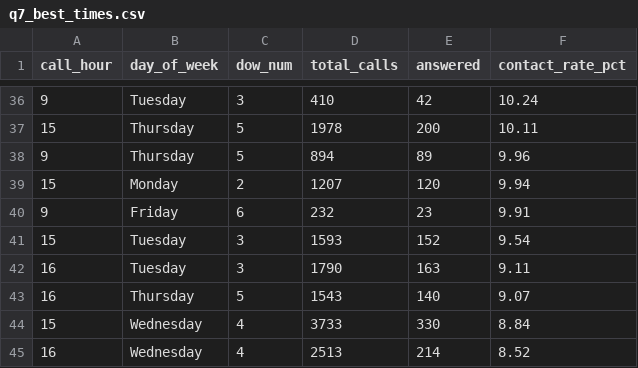
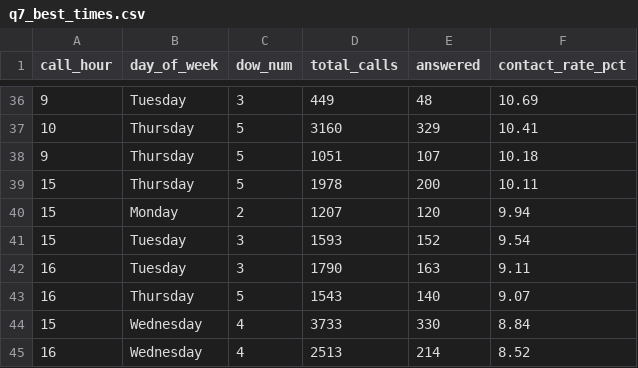
Before and after one commit to celina-nanbara/klarna-it-outbound-dialing, a CSV file: q7_best_times.csv, drawn as a sheet; only a part is shown, gaps mark what is left out; the diff covers the shown part only.

```diff
--- a/q7_best_times.csv
+++ b/q7_best_times.csv
@@ -36,6 +36,6 @@ call_hour,day_of_week,dow_num,total_calls,answered,contact_rate_pct
-9,Tuesday,3,410,42,10.24
+9,Tuesday,3,449,48,10.69
+10,Thursday,5,3160,329,10.41
+9,Thursday,5,1051,107,10.18
 15,Thursday,5,1978,200,10.11
-9,Thursday,5,894,89,9.96
 15,Monday,2,1207,120,9.94
-9,Friday,6,232,23,9.91
 15,Tuesday,3,1593,152,9.54
```
Also changed, not shown: 13 added rows, 13 removed rows and 8 edited cells elsewhere in this file.
